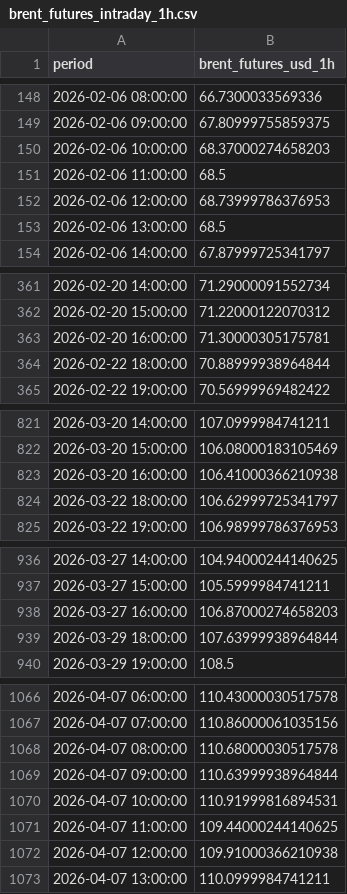
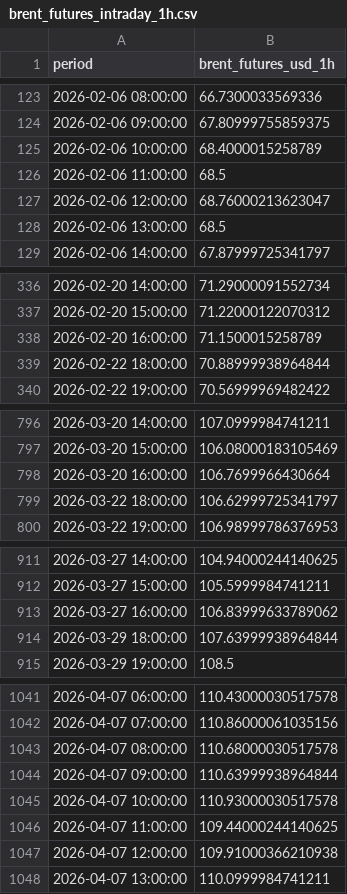
Before and after one commit to felixschrader/spritpreisprognose, a CSV file: data/brent_futures_intraday_1h.csv, drawn as a sheet; only a part is shown, gaps mark what is left out; the diff covers the shown part only.

```diff
--- a/data/brent_futures_intraday_1h.csv
+++ b/data/brent_futures_intraday_1h.csv
@@ -149,5 +124,5 @@ period,brent_futures_usd_1h
 2026-02-06 09:00:00,67.80999755859375
-2026-02-06 10:00:00,68.37000274658203
+2026-02-06 10:00:00,68.4000015258789
 2026-02-06 11:00:00,68.5
-2026-02-06 12:00:00,68.73999786376953
+2026-02-06 12:00:00,68.76000213623047
 2026-02-06 13:00:00,68.5
@@ -362,3 +337,3 @@ period,brent_futures_usd_1h
 2026-02-20 15:00:00,71.22000122070312
-2026-02-20 16:00:00,71.30000305175781
+2026-02-20 16:00:00,71.1500015258789
 2026-02-22 18:00:00,70.88999938964844
@@ -822,3 +797,3 @@ period,brent_futures_usd_1h
 2026-03-20 15:00:00,106.08000183105469
-2026-03-20 16:00:00,106.41000366210938
+2026-03-20 16:00:00,106.7699966430664
 2026-03-22 18:00:00,106.62999725341797
@@ -937,3 +912,3 @@ period,brent_futures_usd_1h
 2026-03-27 15:00:00,105.5999984741211
-2026-03-27 16:00:00,106.87000274658203
+2026-03-27 16:00:00,106.83999633789062
 2026-03-29 18:00:00,107.63999938964844
@@ -1069,3 +1044,3 @@ period,brent_futures_usd_1h
 2026-04-07 09:00:00,110.63999938964844
-2026-04-07 10:00:00,110.91999816894531
+2026-04-07 10:00:00,110.93000030517578
 2026-04-07 11:00:00,109.44000244140625
```
Also changed, not shown: 25 removed rows and 1 edited cell elsewhere in this file, data/ml/preis_live_log.csv, 1 other file.
